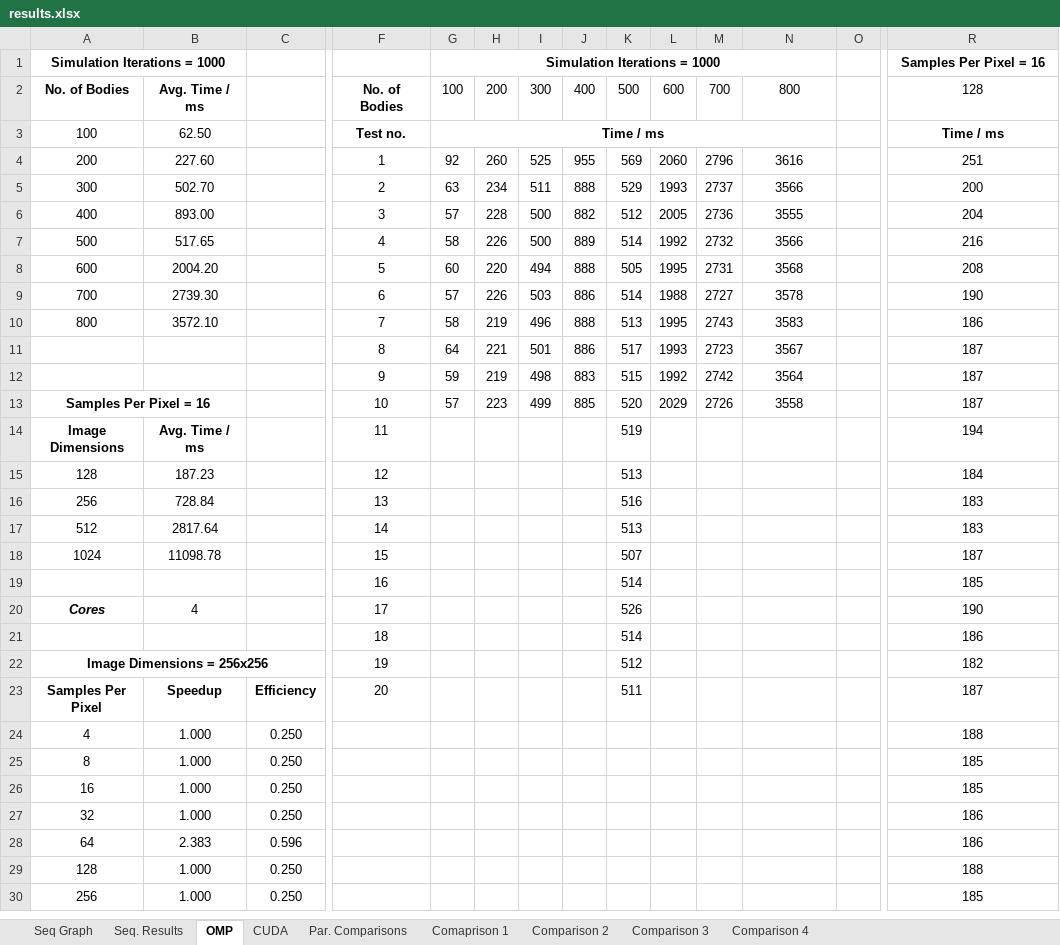
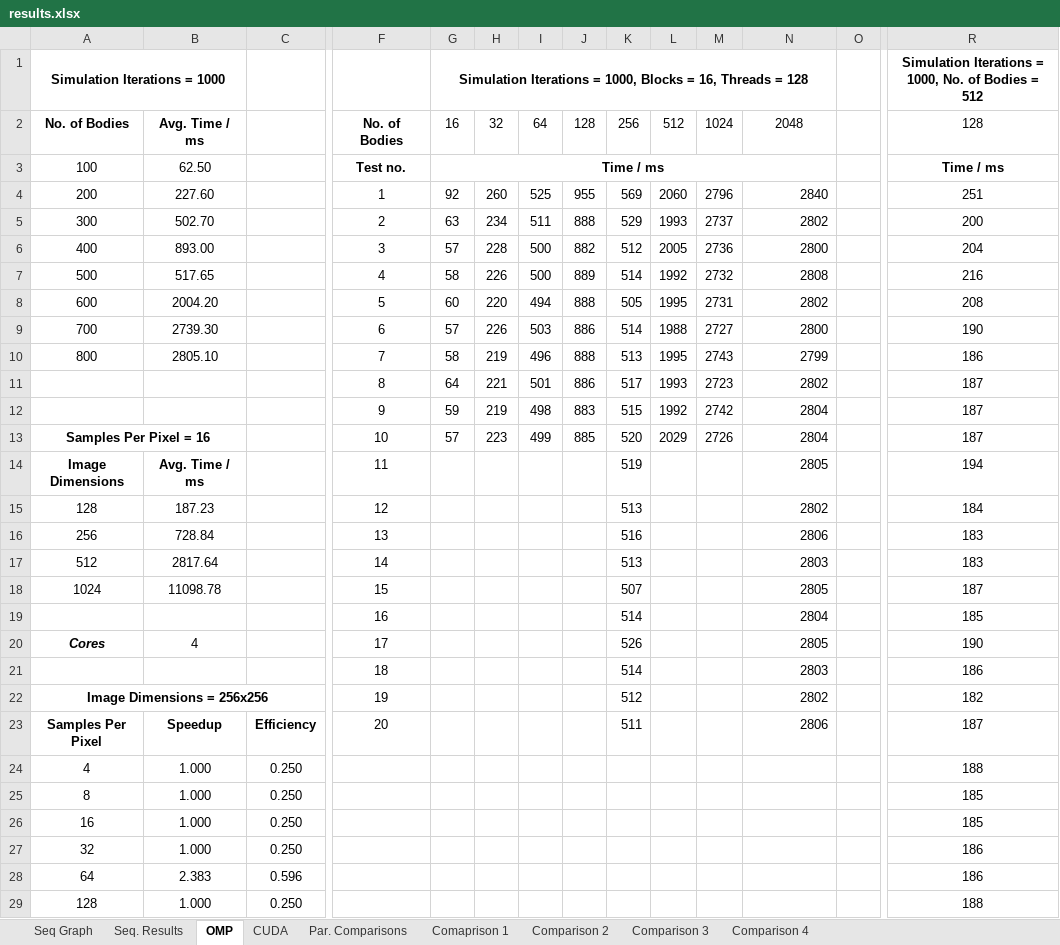
Before and after one commit to beejpersson/Concurrent-And-Parallel-Systems-CW, an Excel workbook: Coursework Part 2/results.xlsx, sheet OMP, drawn as a sheet; only a part is shown, gaps mark what is left out; the shorter side is filled out with more unchanged rows; values as stored, in another font and other column widths than the file's, no borders; the diff covers the shown part only; the diff names each change by its address in the sheet, - before the commit and + after, or states it on an @@ line.

Commit message:
Added some test results.

```diff
--- a/Coursework Part 2/results.xlsx (sheet OMP)
+++ b/Coursework Part 2/results.xlsx (sheet OMP)
-G1: Simulation Iterations = 1000
+G1: Simulation Iterations = 1000, Blocks = 16, Threads = 128
-R1: Samples Per Pixel = 16
+R1: Simulation Iterations = 1000, No. of Bodies = 512
-G2: 100
+G2: 16
-H2: 200
+H2: 32
-I2: 300
+I2: 64
-J2: 400
+J2: 128
-K2: 500
+K2: 256
-L2: 600
+L2: 512
-M2: 700
+M2: 1024
-N2: 800
+N2: 2048
-N4: 3616
+N4: 2840
-N4:N13 alignment: center
+N4:N13 alignment: right
-N5: 3566
+N5: 2802
-N6: 3555
+N6: 2800
-N7: 3566
+N7: 2808
-N8: 3568
+N8: 2802
-N9: 3578
+N9: 2800
-B10: 3572.10
+B10: 2805.10
-N10: 3583
+N10: 2799
-N11: 3567
+N11: 2802
-N12: 3564
+N12: 2804
-N13: 3558
+N13: 2804
-N14: (empty)
+N14: 2805
-N15: (empty)
+N15: 2802
-N16: (empty)
+N16: 2806
-N17: (empty)
+N17: 2803
-N18: (empty)
+N18: 2805
-N19: (empty)
+N19: 2804
-N20: (empty)
+N20: 2805
-N21: (empty)
+N21: 2803
-N22: (empty)
+N22: 2802
-N23: (empty)
+N23: 2806
```
Also changed, not shown: 2 edited cells elsewhere in this sheet, charts or pictures, 3 other files.
